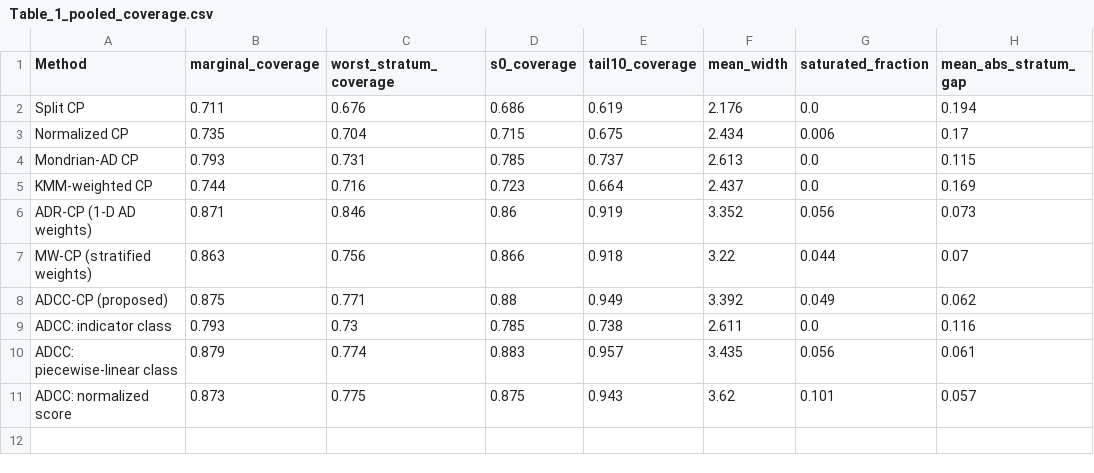
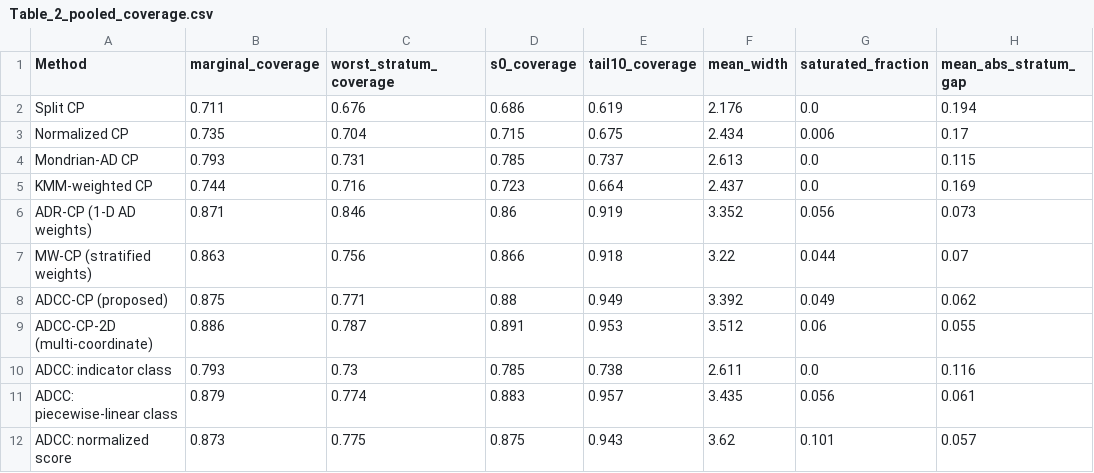
Before and after one commit to Bhargavteja-9779/p_c1_7, a CSV file: Target_Journal_Submission/SUBMISSION_PACKAGE/05_Source_Data_Tables/Table_2_pooled_coverage.csv (was Target_Journal_Submission/SUBMISSION_PACKAGE/05_Source_Data_Tables/Table_1_pooled_coverage.csv), drawn as a sheet.

```diff
--- a/Target_Journal_Submission/SUBMISSION_PACKAGE/05_Source_Data_Tables/Table_1_pooled_coverage.csv
+++ b/Target_Journal_Submission/SUBMISSION_PACKAGE/05_Source_Data_Tables/Table_2_pooled_coverage.csv
@@ -8,2 +8,3 @@ MW-CP (stratified weights),0.863,0.756,0.866,0.918,3.22,0.044,0.07
 ADCC-CP (proposed),0.875,0.771,0.88,0.949,3.392,0.049,0.062
+ADCC-CP-2D (multi-coordinate),0.886,0.787,0.891,0.953,3.512,0.06,0.055
 ADCC: indicator class,0.793,0.73,0.785,0.738,2.611,0.0,0.116
```
Also changed, not shown: Target_Journal_Submission/tables/table_adcc_pooled.csv, 23 other files.
